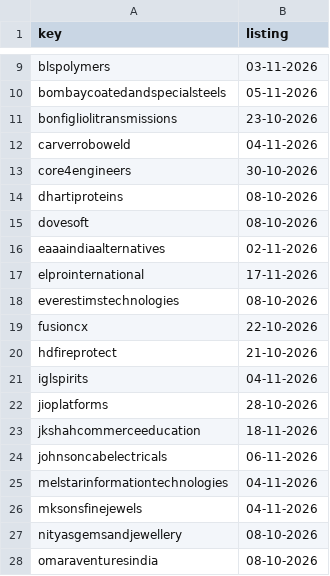
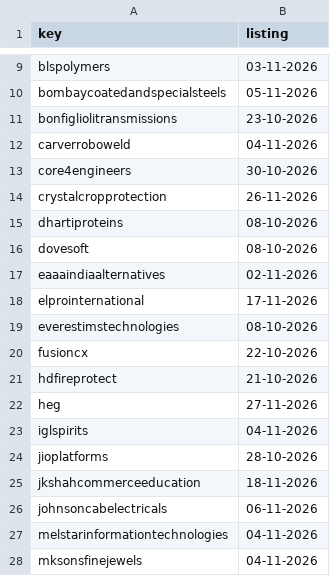
Before and after one commit to vineetsm999-byte/t2t-exit-tracker, a CSV file: bse_listings.csv, drawn as a sheet; only a part is shown, gaps mark what is left out; the shorter side is filled out with more unchanged rows; the diff names each change by its address in the sheet, - before the commit and + after, or states it on an @@ line.

```diff
--- a/bse_listings.csv
+++ b/bse_listings.csv
+row 14: crystalcropprotection | 26-11-2026
+row 22: heg | 27-11-2026
```
